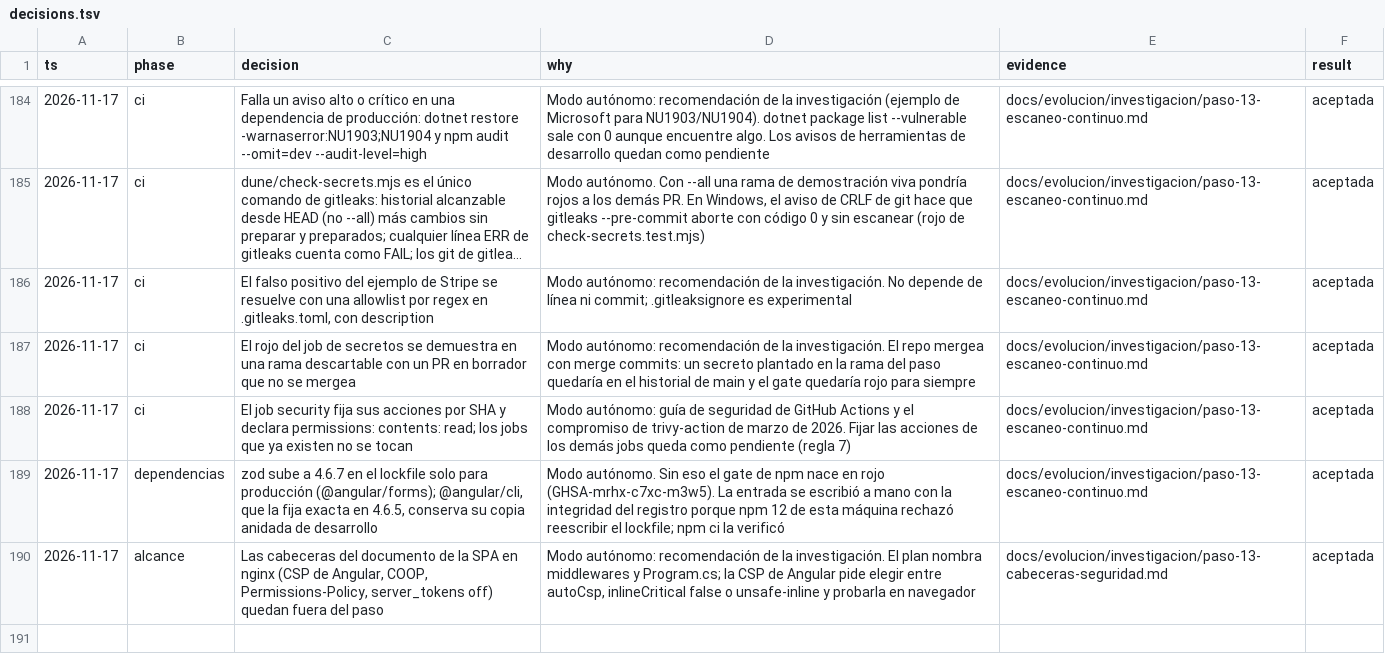
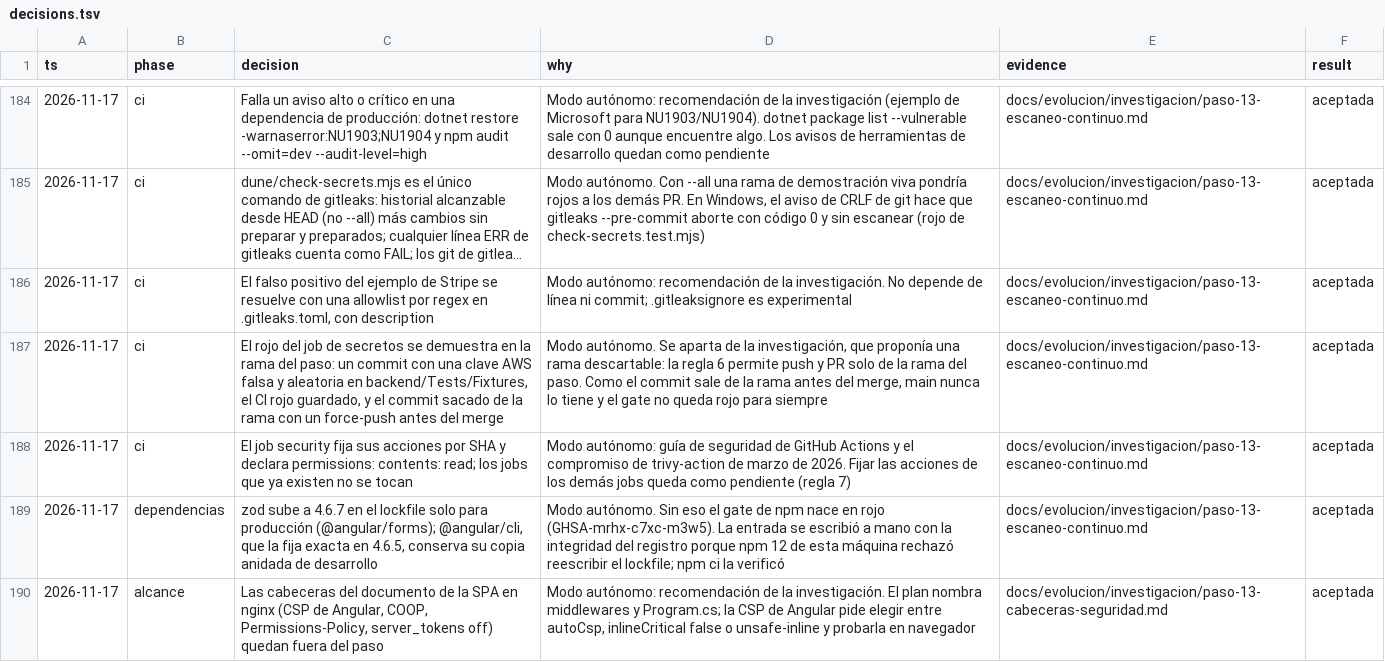
Before and after one commit to tobiasesquivel/full-stack-template, a TSV file: docs/decisions.tsv, drawn as a sheet; only a part is shown, gaps mark what is left out; long unchanged cells end in ….

Commit message:
ci: action versions in step names, the comment gate forbids YAML comments (step 13)

```diff
--- a/docs/decisions.tsv
+++ b/docs/decisions.tsv
@@ -186,3 +186,3 @@ ts	phase	decision	why	evidence	result
 2026-11-17	ci	El falso positivo del ejemplo de Stripe se resuelve con una allowlist por regex en .gitleaks.toml, con description	Modo autónomo: recomendación de la investigación. No depende de línea ni commit; .gitleaksignore es experimental	docs/evolucion/investigacion/paso-13-escaneo-continuo.md	aceptada
-2026-11-17	ci	El rojo del job de secretos se demuestra en una rama descartable con un PR en borrador que no se mergea	Modo autónomo: recomendación de la investigación. El repo mergea con merge commits: un secreto plantado en la rama del paso quedaría en el historial de main y el gate quedaría rojo para siempre	docs/evolucion/investigacion/paso-13-escaneo-continuo.md	aceptada
+2026-11-17	ci	El rojo del job de secretos se demuestra en la rama del paso: un commit con una clave AWS falsa y aleatoria en backend/Tests/Fixtures, el CI rojo guardado, y el commit sacado de la rama con un force-push antes del merge	Modo autónomo. Se aparta de la investigación, que proponía una rama descartable: la regla 6 permite push y PR solo de la rama del paso. Como el commit sale de la rama antes del merge, main nunca lo tiene y el gate no queda rojo para siempre	docs/evolucion/investigacion/paso-13-escaneo-continuo.md	aceptada
 2026-11-17	ci	El job security fija sus acciones por SHA y declara permissions: contents: read; los jobs que ya existen no se tocan	Modo autónomo: guía de seguridad de GitHub Actions y el compromiso de trivy-action de marzo de 2026. Fijar las acciones de los demás jobs queda como pendiente (regla 7)	docs/evolucion/investigacion/paso-13-escaneo-continuo.md	aceptada
```
Also changed, not shown: 1 other file.
